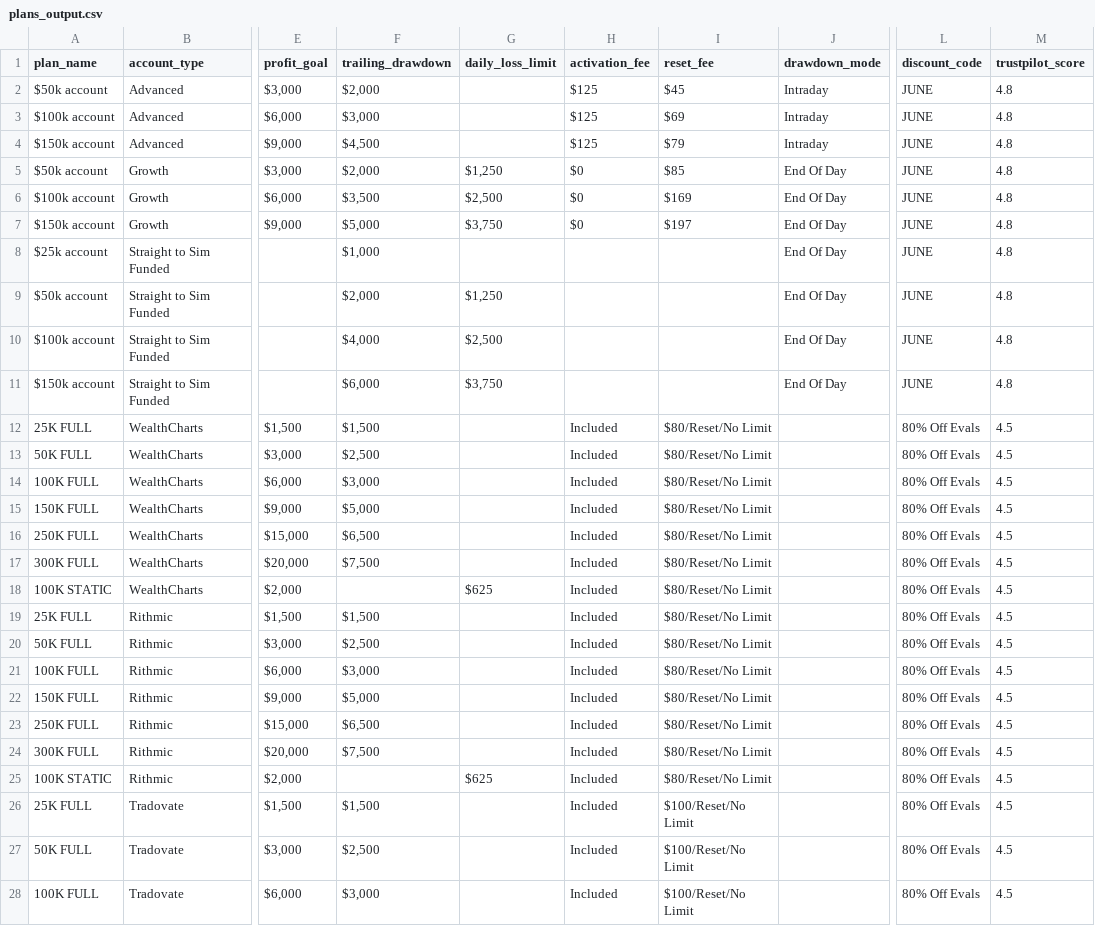
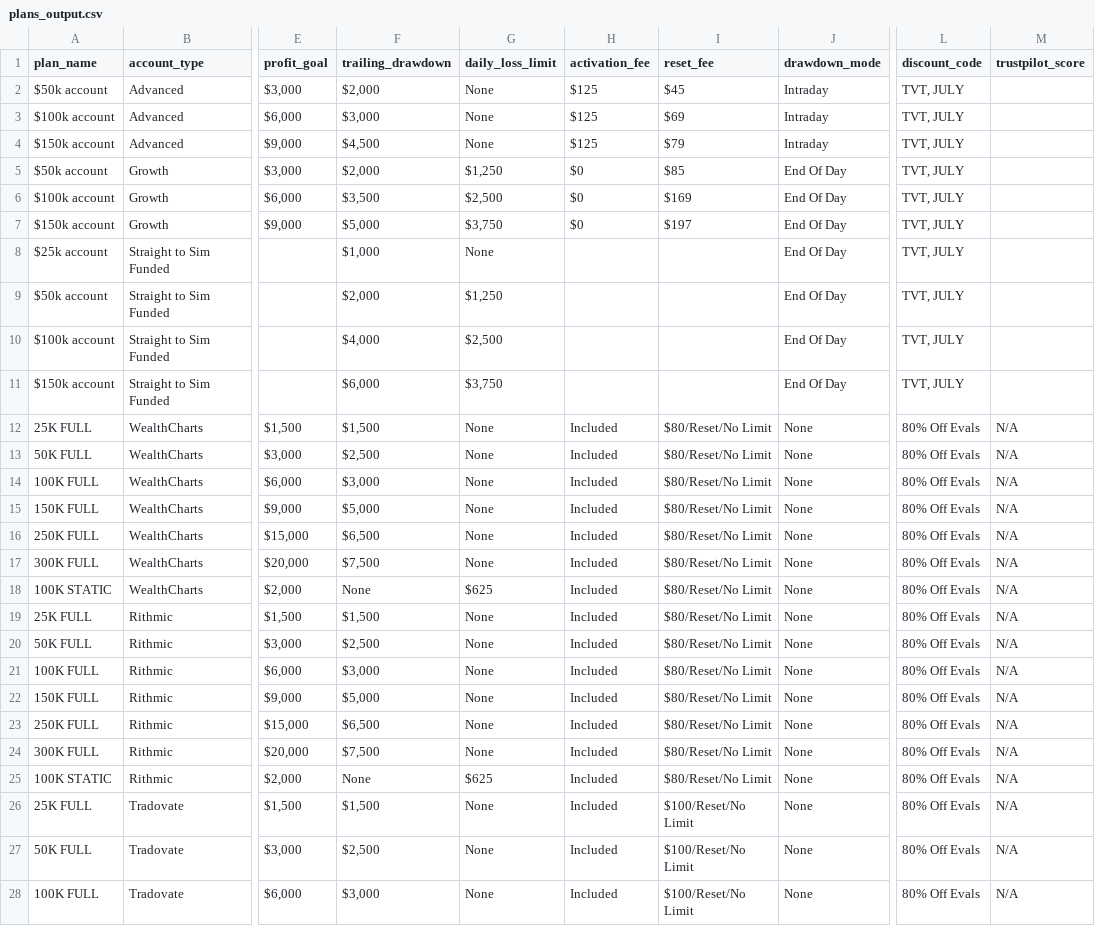
Before and after one commit to JustinLuft/propdatascraper, a CSV file: plans_output.csv, drawn as a sheet; only a part is shown, gaps mark what is left out; the diff covers the shown part only; the diff names each change by its address in the sheet, - before the commit and + after, or states it on an @@ line.

```diff
--- a/plans_output.csv
+++ b/plans_output.csv
-G2:G4 (daily_loss_limit): (empty)
+G2:G4 (daily_loss_limit): None
-L2:L11 (discount_code): JUNE
+L2:L11 (discount_code): TVT, JULY
-M2:M11 (trustpilot_score): 4.8
+M2:M11 (trustpilot_score): (empty)
-G8 (daily_loss_limit): (empty)
+G8 (daily_loss_limit): None
-G12:G17 (daily_loss_limit): (empty)
+G12:G17 (daily_loss_limit): None
-J12:J28 (drawdown_mode): (empty)
+J12:J28 (drawdown_mode): None
-M12:M28 (trustpilot_score): 4.5
+M12:M28 (trustpilot_score): N/A
-F18 (trailing_drawdown): (empty)
+F18 (trailing_drawdown): None
-G19:G24 (daily_loss_limit): (empty)
+G19:G24 (daily_loss_limit): None
-F25 (trailing_drawdown): (empty)
+F25 (trailing_drawdown): None
-G26:G28 (daily_loss_limit): (empty)
+G26:G28 (daily_loss_limit): None
```
Also changed, not shown: 26 edited cells elsewhere in this file.
